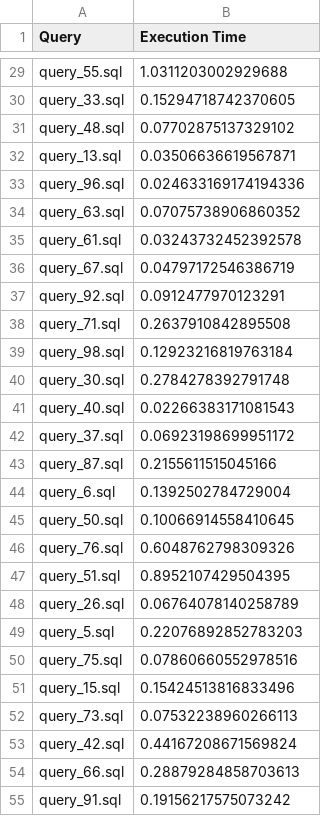
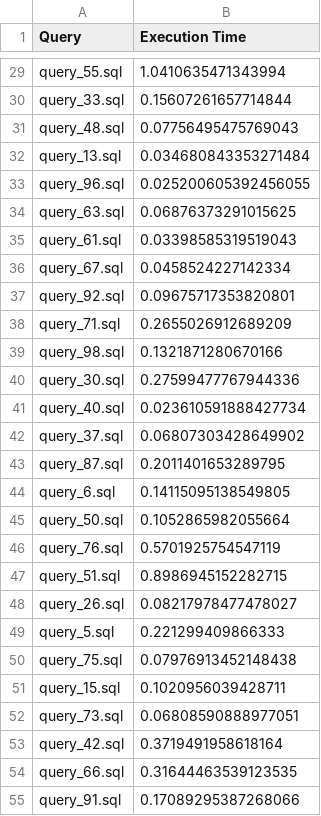
Before and after one commit to Phuonghoang0268/TPC_DS_DUCKDB, a CSV file: results/power_s3.csv, drawn as a sheet; only a part is shown, gaps mark what is left out; the diff covers the shown part only; the diff names each change by its address in the sheet, - before the commit and + after, or states it on an @@ line.

```diff
--- a/results/power_s3.csv
+++ b/results/power_s3.csv
-B29 (Execution Time): 1.0311203002929688
+B29 (Execution Time): 1.0410635471343994
-B30 (Execution Time): 0.15294718742370605
+B30 (Execution Time): 0.15607261657714844
-B31 (Execution Time): 0.07702875137329102
+B31 (Execution Time): 0.07756495475769043
-B32 (Execution Time): 0.03506636619567871
+B32 (Execution Time): 0.034680843353271484
-B33 (Execution Time): 0.024633169174194336
+B33 (Execution Time): 0.025200605392456055
-B34 (Execution Time): 0.07075738906860352
+B34 (Execution Time): 0.06876373291015625
-B35 (Execution Time): 0.03243732452392578
+B35 (Execution Time): 0.03398585319519043
-B36 (Execution Time): 0.04797172546386719
+B36 (Execution Time): 0.0458524227142334
-B37 (Execution Time): 0.0912477970123291
+B37 (Execution Time): 0.09675717353820801
-B38 (Execution Time): 0.2637910842895508
+B38 (Execution Time): 0.2655026912689209
-B39 (Execution Time): 0.12923216819763184
+B39 (Execution Time): 0.1321871280670166
-B40 (Execution Time): 0.2784278392791748
+B40 (Execution Time): 0.27599477767944336
-B41 (Execution Time): 0.02266383171081543
+B41 (Execution Time): 0.023610591888427734
-B42 (Execution Time): 0.06923198699951172
+B42 (Execution Time): 0.06807303428649902
-B43 (Execution Time): 0.2155611515045166
+B43 (Execution Time): 0.2011401653289795
-B44 (Execution Time): 0.1392502784729004
+B44 (Execution Time): 0.14115095138549805
-B45 (Execution Time): 0.10066914558410645
+B45 (Execution Time): 0.1052865982055664
-B46 (Execution Time): 0.6048762798309326
+B46 (Execution Time): 0.5701925754547119
-B47 (Execution Time): 0.8952107429504395
+B47 (Execution Time): 0.8986945152282715
-B48 (Execution Time): 0.06764078140258789
+B48 (Execution Time): 0.08217978477478027
-B49 (Execution Time): 0.22076892852783203
+B49 (Execution Time): 0.221299409866333
-B50 (Execution Time): 0.07860660552978516
+B50 (Execution Time): 0.07976913452148438
-B51 (Execution Time): 0.15424513816833496
+B51 (Execution Time): 0.1020956039428711
-B52 (Execution Time): 0.07532238960266113
+B52 (Execution Time): 0.06808590888977051
-B53 (Execution Time): 0.44167208671569824
+B53 (Execution Time): 0.3719491958618164
-B54 (Execution Time): 0.28879284858703613
+B54 (Execution Time): 0.31644463539123535
-B55 (Execution Time): 0.19156217575073242
+B55 (Execution Time): 0.17089295387268066
```
Also changed, not shown: 72 edited cells elsewhere in this file, results/maintenance_s3_t1.csv, results/maintenance_s3_t2.csv, 38 other files.
